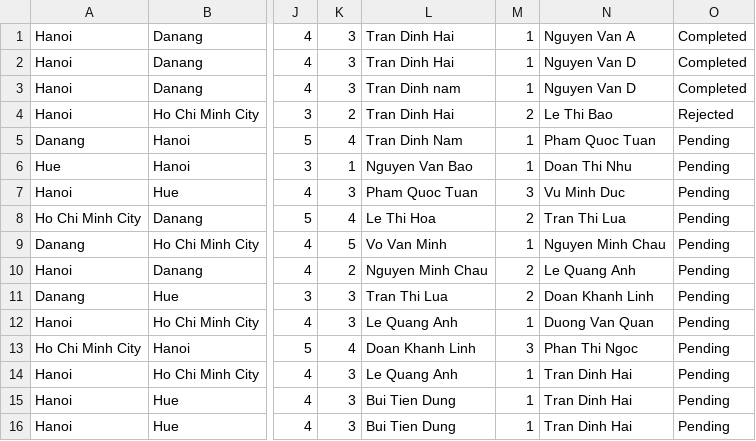
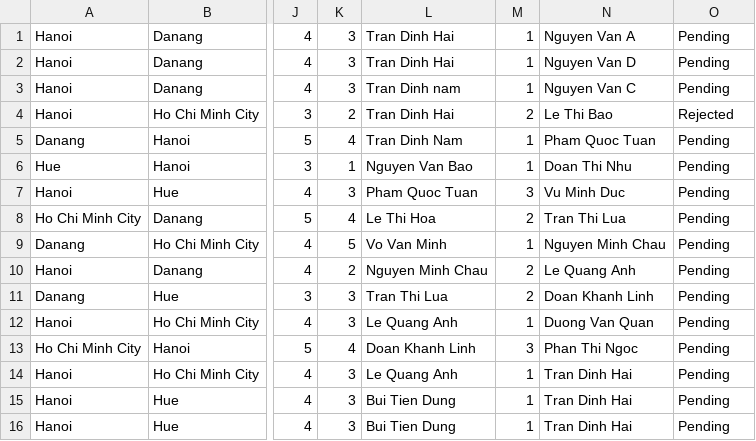
Before and after one commit to hai0w0/carpooling-application-RMIT, a CSV file: src/bookingRequests.csv, drawn as a sheet; only a part is shown, gaps mark what is left out; the diff names each change by its address in the sheet, - before the commit and + after, or states it on an @@ line.

```diff
--- a/src/bookingRequests.csv
+++ b/src/bookingRequests.csv
-O1:O3: Completed
+O1:O3: Pending
-N3: Nguyen Van D
+N3: Nguyen Van C
```
Also changed, not shown: src/members.csv, 4 other files.
